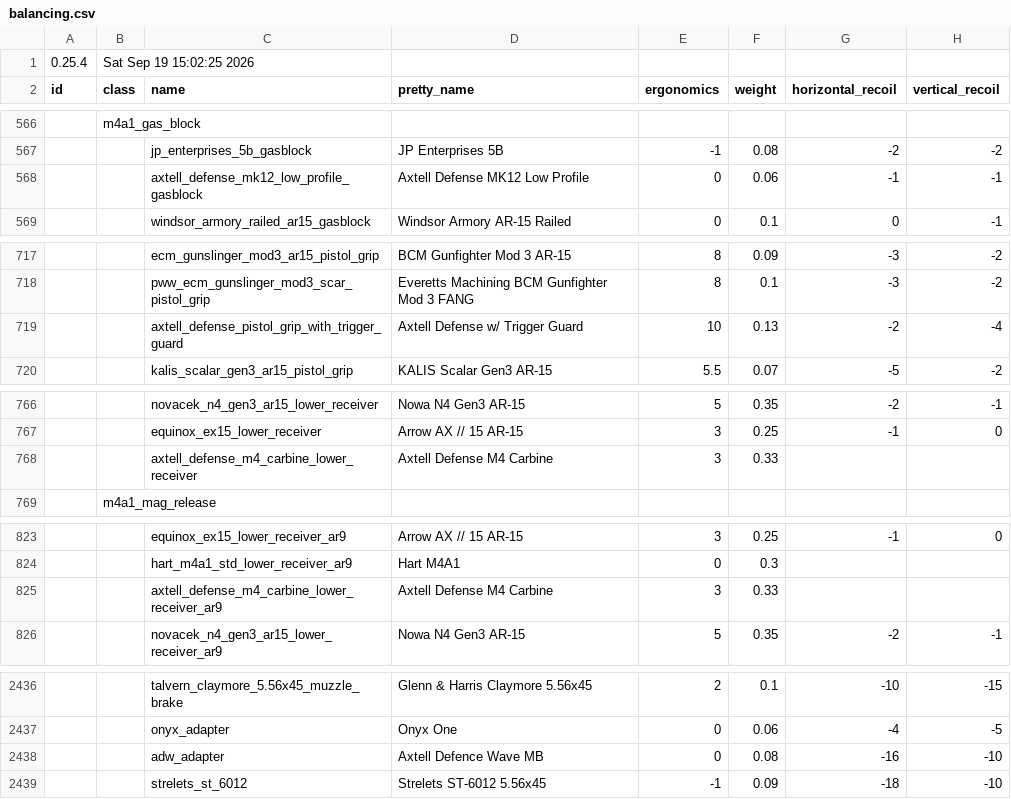
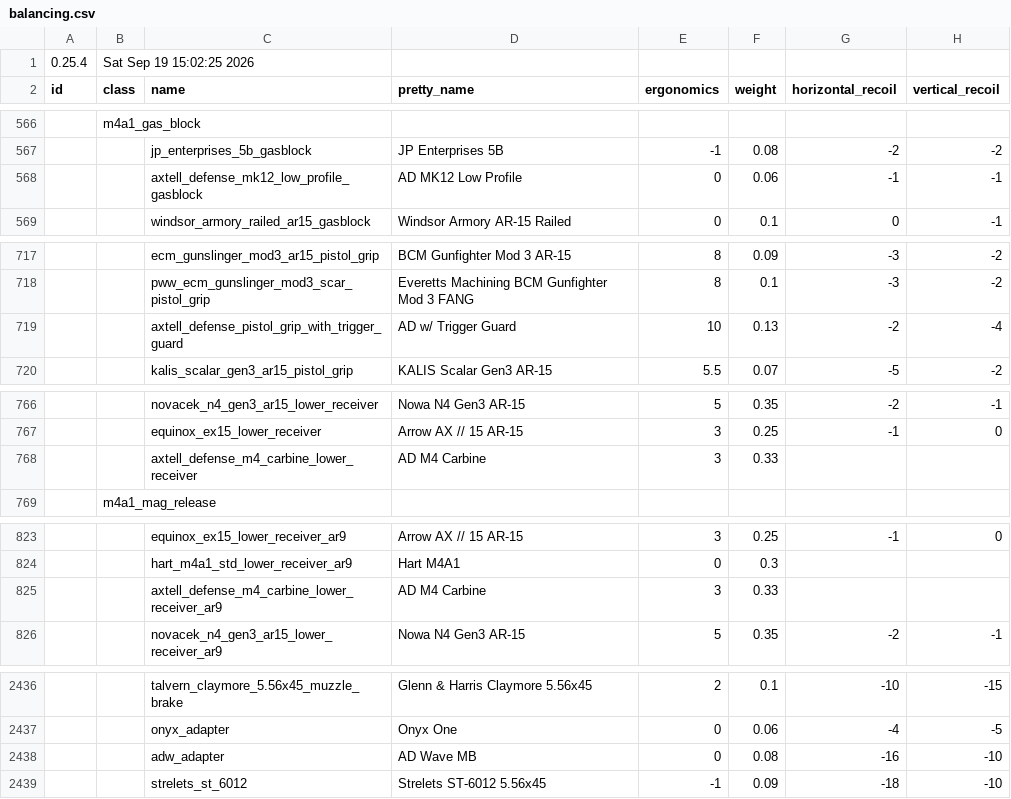
Before and after one commit to johnbachspec/deadline-stat-printer, a CSV file: data/balancing.csv, drawn as a sheet; only a part is shown, gaps mark what is left out; the diff covers the shown part only; the diff names each change by its address in the sheet, - before the commit and + after, or states it on an @@ line.

```diff
--- a/data/balancing.csv
+++ b/data/balancing.csv
-D568 (pretty_name): Axtell Defense MK12 Low Profile
+D568 (pretty_name): AD MK12 Low Profile
-D719 (pretty_name): Axtell Defense w/ Trigger Guard
+D719 (pretty_name): AD w/ Trigger Guard
-D768 (pretty_name): Axtell Defense M4 Carbine
+D768 (pretty_name): AD M4 Carbine
-D825 (pretty_name): Axtell Defense M4 Carbine
+D825 (pretty_name): AD M4 Carbine
-D2438 (pretty_name): Axtell Defence Wave MB
+D2438 (pretty_name): AD Wave MB
```
Also changed, not shown: 15 edited cells elsewhere in this file, 15 other files.
